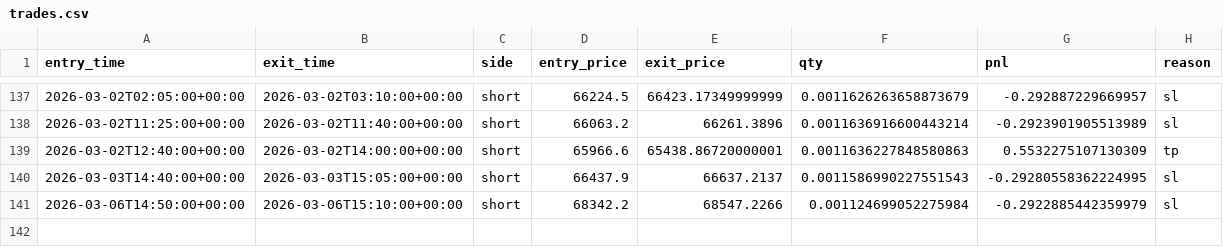
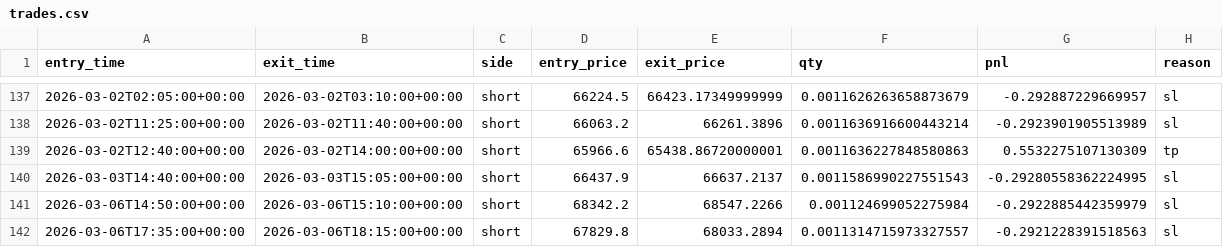
Before and after one commit to francoisfmdev/XRP-BTC-Strat-gie-MTF-EMA200-simulation, a CSV file: out/trades.csv, drawn as a sheet; only a part is shown, gaps mark what is left out.

```diff
--- a/out/trades.csv
+++ b/out/trades.csv
@@ -141 +141,2 @@ entry_time,exit_time,side,entry_price,exit_price,qty,pnl,reason
 2026-03-06T14:50:00+00:00,2026-03-06T15:10:00+00:00,short,68342.2,68547.2266,0.001124699052275984,-0.2922885442359979,sl
+2026-03-06T17:35:00+00:00,2026-03-06T18:15:00+00:00,short,67829.8,68033.2894,0.0011314715973327557,-0.2921228391518563,sl
```
Also changed, not shown: out/equity.csv, 1 other file.
